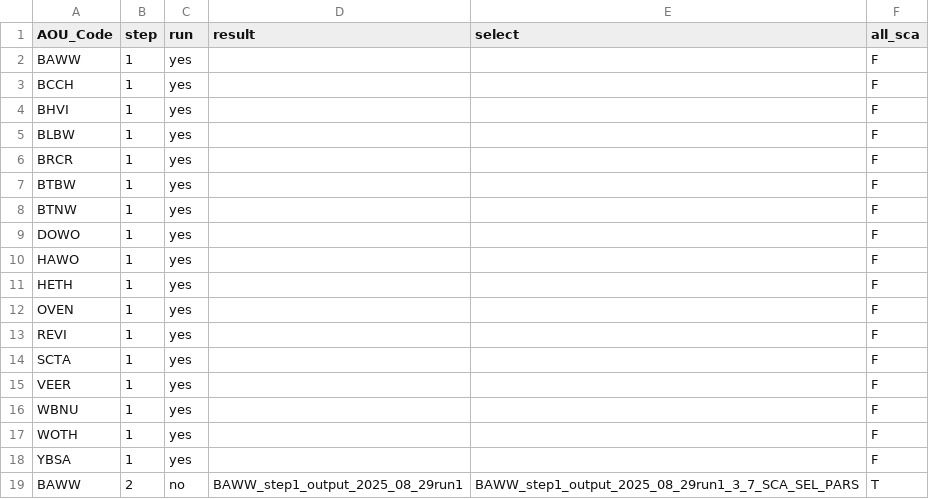
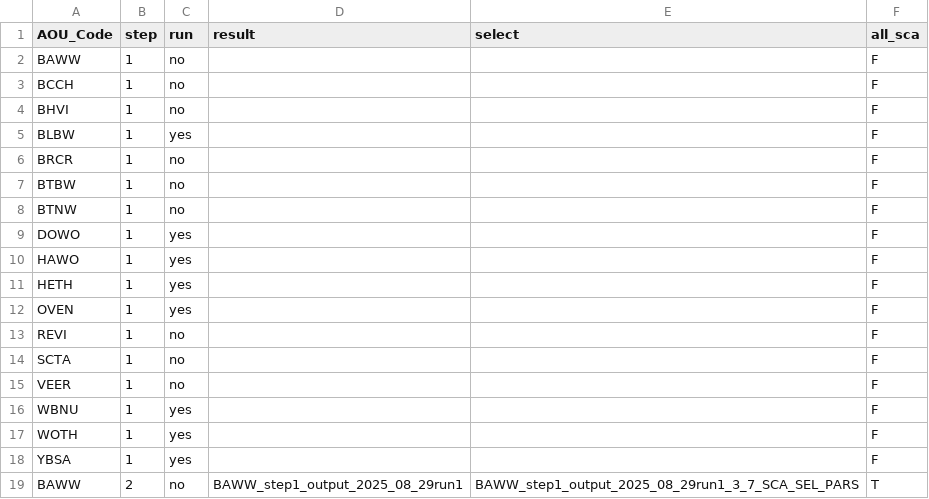
Before and after one commit to br-amaral/NPS_bird, a CSV file: code/fit_model/mod_key.csv, drawn as a sheet; only a part is shown.

Commit message:
run step 1 for missing sps

```diff
--- a/code/fit_model/mod_key.csv
+++ b/code/fit_model/mod_key.csv
@@ -1,9 +1,9 @@
  AOU_Code,step,run,result,select,all_sca
-BAWW,1,yes,,,F
-BCCH,1,yes,,,F
-BHVI,1,yes,,,F
+BAWW,1,no,,,F
+BCCH,1,no,,,F
+BHVI,1,no,,,F
 BLBW,1,yes,,,F
-BRCR,1,yes,,,F
-BTBW,1,yes,,,F
-BTNW,1,yes,,,F
+BRCR,1,no,,,F
+BTBW,1,no,,,F
+BTNW,1,no,,,F
 DOWO,1,yes,,,F
@@ -12,5 +12,5 @@ HETH,1,yes,,,F
 OVEN,1,yes,,,F
-REVI,1,yes,,,F
-SCTA,1,yes,,,F
-VEER,1,yes,,,F
+REVI,1,no,,,F
+SCTA,1,no,,,F
+VEER,1,no,,,F
 WBNU,1,yes,,,F
```
Also changed, not shown: 2 other files.
